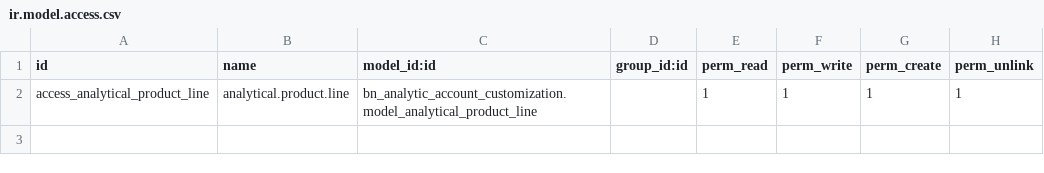
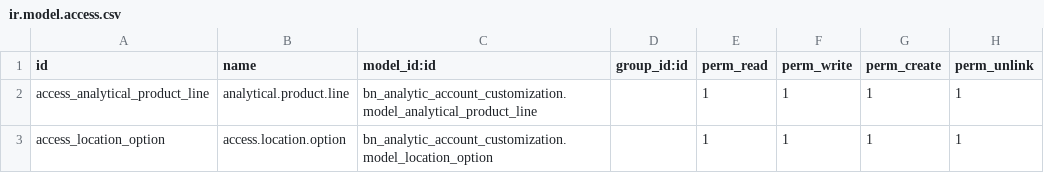
Before and after one commit to Saylani-Welfare-Trust/swit-odoo, a CSV file: custom-addons/bn_analytic_account_customization/security/ir.model.access.csv, drawn as a sheet.

```diff
--- a/custom-addons/bn_analytic_account_customization/security/ir.model.access.csv
+++ b/custom-addons/bn_analytic_account_customization/security/ir.model.access.csv
@@ -2 +2,2 @@ id,name,model_id:id,group_id:id,perm_read,perm_write,perm_create,perm_unlink
 access_analytical_product_line,analytical.product.line,bn_analytic_account_customization.model_analytical_product_line,,1,1,1,1
+access_location_option,access.location.option,bn_analytic_account_customization.model_location_option,,1,1,1,1
```
Also changed, not shown: 11 other files.
